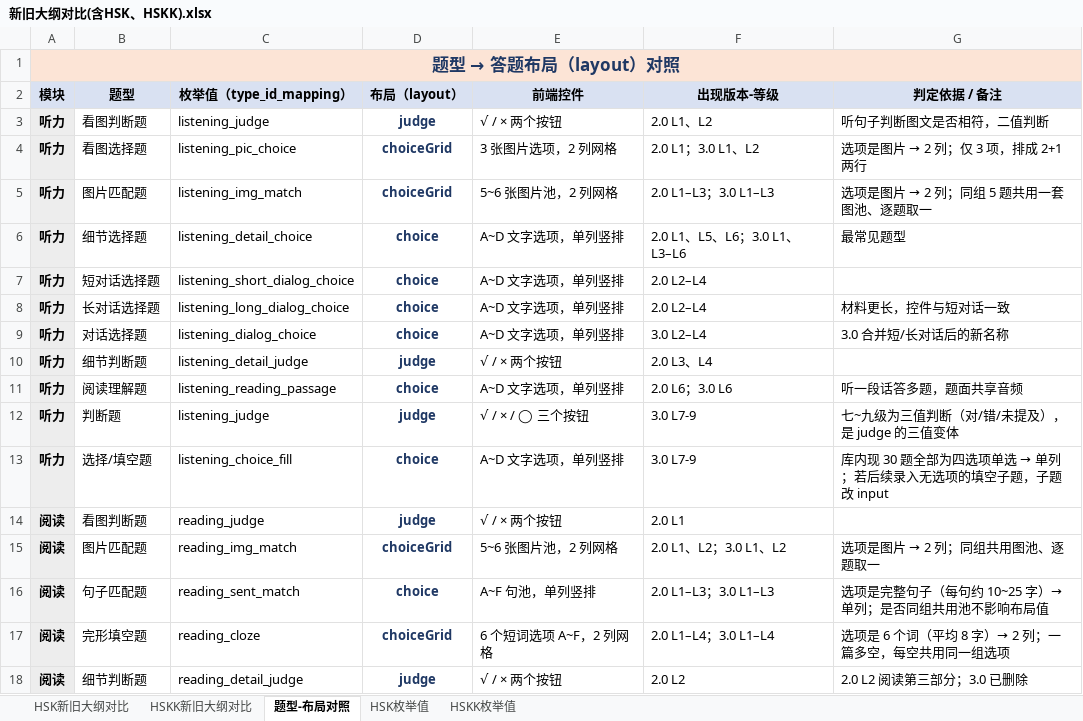
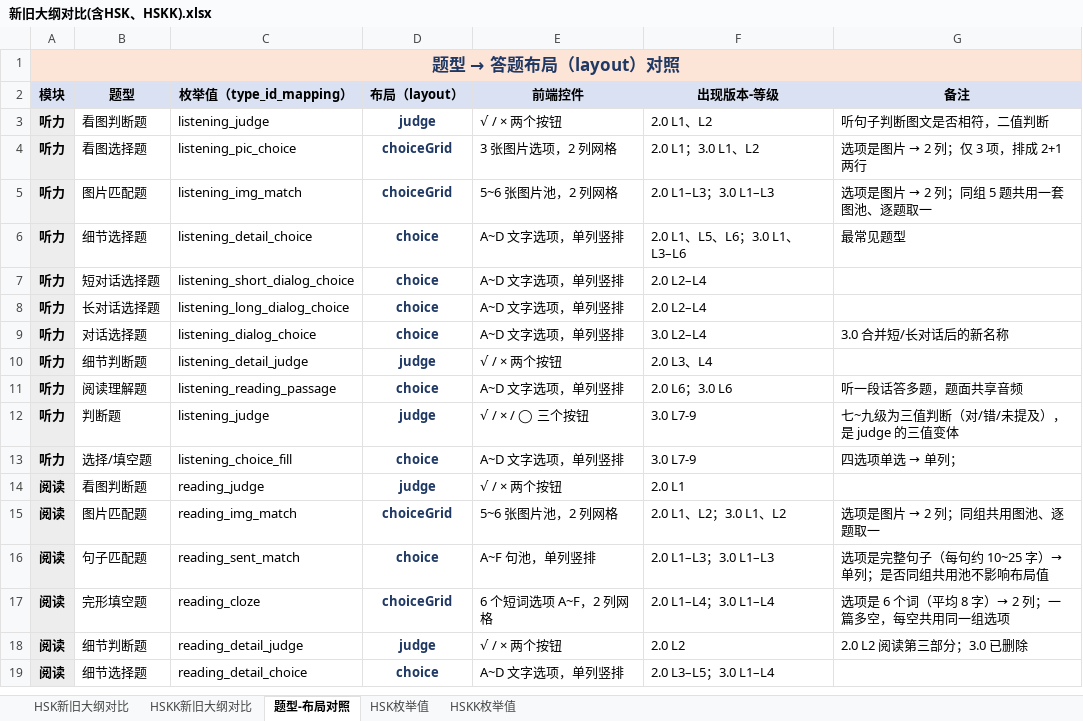
Before and after one commit to HuiyingLi687/Generic-Obsidian-Repository, an Excel workbook: 02云云天平/03业务模块/HSK3.0/新旧大纲对比(含HSK、HSKK).xlsx, sheet 题型-布局对照, drawn as a sheet; only a part is shown; the shorter side is filled out with more unchanged rows; values as stored, in another font and other column widths than the file's, no borders; the diff names each change by its address in the sheet, - before the commit and + after, or states it on an @@ line.

Commit message:
vault backup: 2026-10-30 17:37:13

```diff
--- a/02云云天平/03业务模块/HSK3.0/新旧大纲对比(含HSK、HSKK).xlsx (sheet 题型-布局对照)
+++ b/02云云天平/03业务模块/HSK3.0/新旧大纲对比(含HSK、HSKK).xlsx (sheet 题型-布局对照)
-G2: 判定依据 / 备注
+G2: 备注
-G8 (备注): 材料更长，控件与短对话一致
+G8 (备注): (empty)
@@ G13 (备注): 库内现 30 题全部为四选项单选 → 单列；若后续录入无选项的填空子题，子题改 input → 四选项单选 → 单列； @@
```
